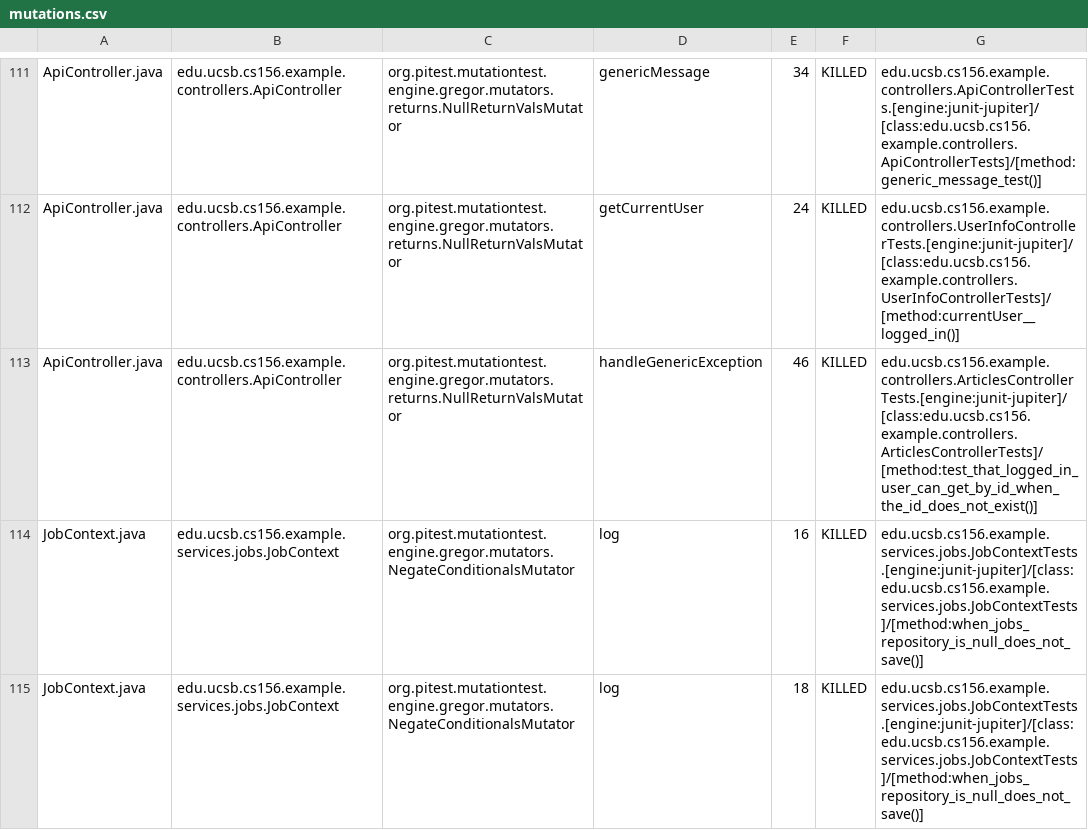
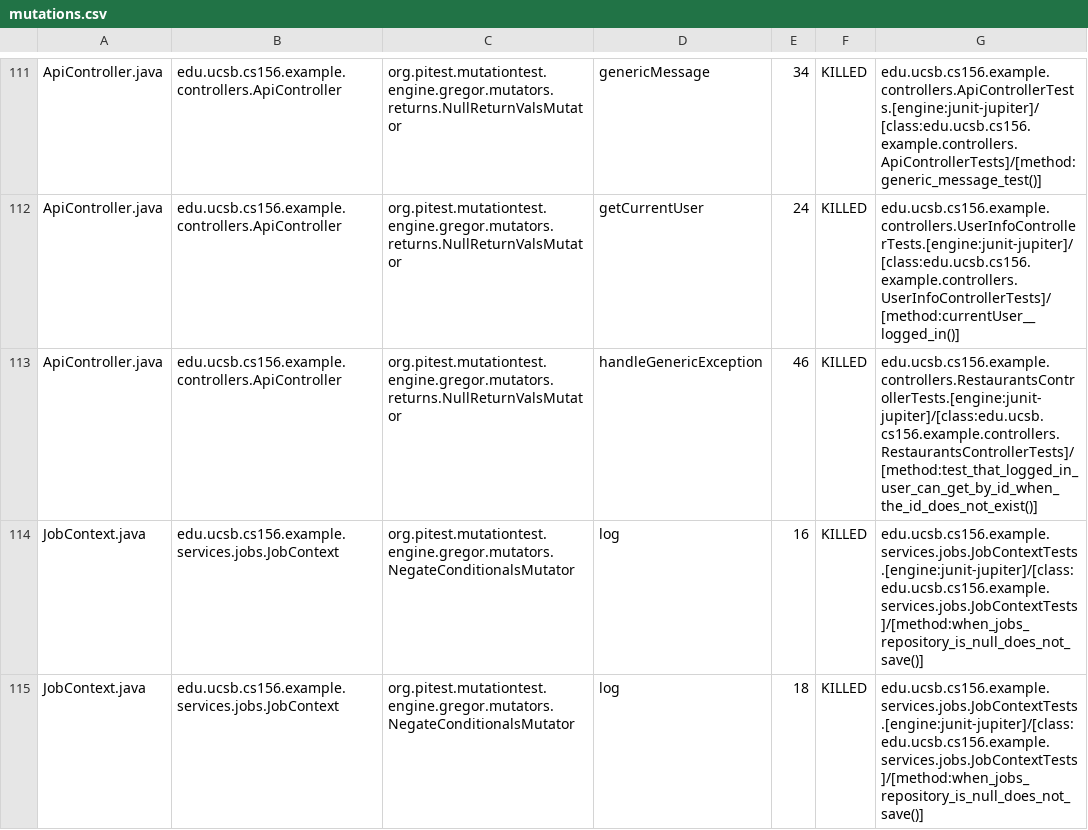
Before and after one commit to ucsb-cs156-f25/team02-f25-06, a CSV file: prs/73/pitest/mutations.csv, drawn as a sheet; only a part is shown, gaps mark what is left out.

Commit message:
Deploying to gh-pages from @ ucsb-cs156-f25/team02-f25-06@d9dc421f44ac93993397eee9435d03e3462c2306 🚀

```diff
--- a/prs/73/pitest/mutations.csv
+++ b/prs/73/pitest/mutations.csv
@@ -112,3 +112,3 @@ ApiController.java,edu.ucsb.cs156.example.controllers.ApiController,org.pitest.m
 ApiController.java,edu.ucsb.cs156.example.controllers.ApiController,org.pitest.mutationtest.engine.gregor.mutators.returns.NullReturnValsMutator,getCurrentUser,24,KILLED,edu.ucsb.cs156.example.controllers.UserInfoControllerTests.[engine:junit-jupiter]/[class:edu.ucsb.cs156.example.controllers.UserInfoControllerTests]/[method:currentUser__logged_in()]
-ApiController.java,edu.ucsb.cs156.example.controllers.ApiController,org.pitest.mutationtest.engine.gregor.mutators.returns.NullReturnValsMutator,handleGenericException,46,KILLED,edu.ucsb.cs156.example.controllers.ArticlesControllerTests.[engine:junit-jupiter]/[class:edu.ucsb.cs156.example.controllers.ArticlesControllerTests]/[method:test_that_logged_in_user_can_get_by_id_when_the_id_does_not_exist()]
+ApiController.java,edu.ucsb.cs156.example.controllers.ApiController,org.pitest.mutationtest.engine.gregor.mutators.returns.NullReturnValsMutator,handleGenericException,46,KILLED,edu.ucsb.cs156.example.controllers.RestaurantsControllerTests.[engine:junit-jupiter]/[class:edu.ucsb.cs156.example.controllers.RestaurantsControllerTests]/[method:test_that_logged_in_user_can_get_by_id_when_the_id_does_not_exist()]
 JobContext.java,edu.ucsb.cs156.example.services.jobs.JobContext,org.pitest.mutationtest.engine.gregor.mutators.NegateConditionalsMutator,log,16,KILLED,edu.ucsb.cs156.example.services.jobs.JobContextTests.[engine:junit-jupiter]/[class:edu.ucsb.cs156.example.services.jobs.JobContextTests]/[method:when_jobs_repository_is_null_does_not_save()]
```
Also changed, not shown: 17 other files.
